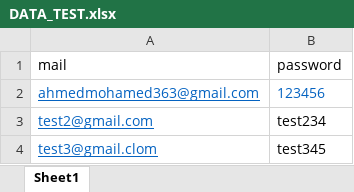
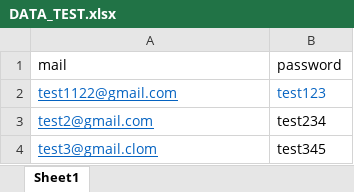
Before and after one commit to bego00/nop-Ecommerce, an Excel workbook: Excel/DATA_TEST.xlsx, sheet Sheet1, drawn as a sheet; values as stored, in another font and other column widths than the file's, no borders; removed rows and columns are numbered as before the commit, all else as after; the diff names each change by its address in the sheet, - before the commit and + after, or states it on an @@ line.

Commit message:
complete buying test

```diff
--- a/Excel/DATA_TEST.xlsx (sheet Sheet1)
+++ b/Excel/DATA_TEST.xlsx (sheet Sheet1)
-row 2: ahmedmohamed363@gmail.com | 123456
+row 2: test1122@gmail.com | test123
```
Also changed, not shown: 21 other files.
